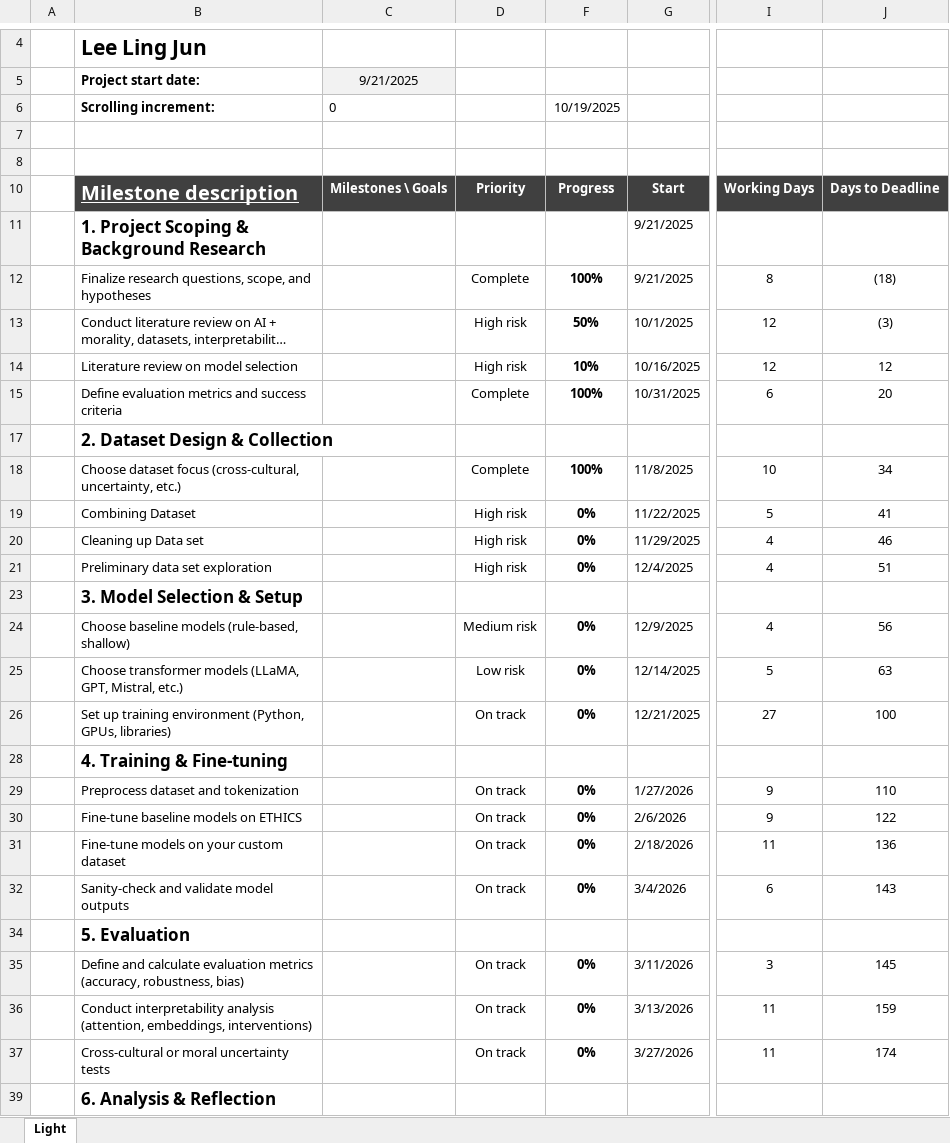
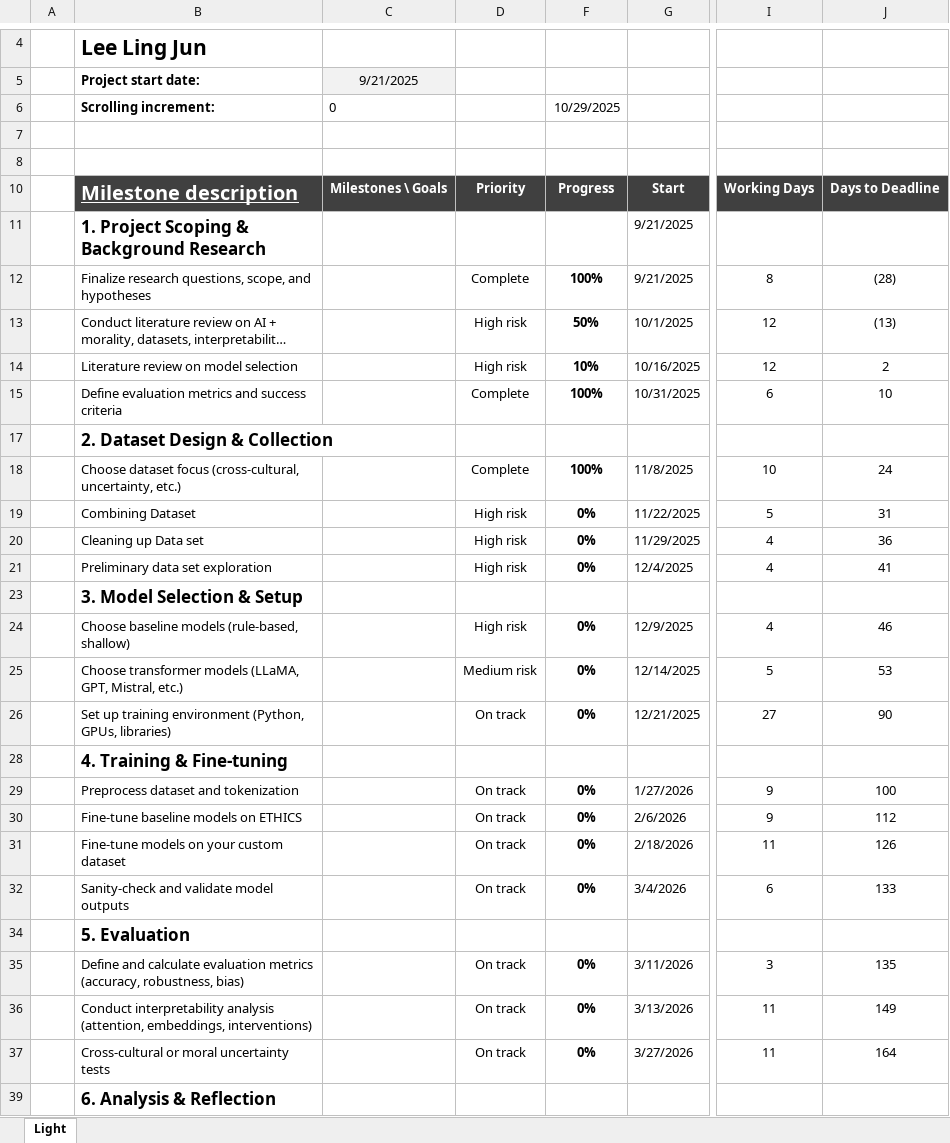
Before and after one commit to nujgnil/AI-ethics, an Excel workbook: admin/Project management/PDMP gantt 2.0 (caa 19.10.25).xlsx, sheet Light, drawn as a sheet; only a part is shown, gaps mark what is left out; long unchanged cells end in …; values as stored, in another font and other column widths than the file's, no borders; conditional formats and table styles not drawn; the diff covers the shown part only; the diff names each change by its address in the sheet, - before the commit and + after, or states it on an @@ line.

```diff
--- a/admin/Project management/PDMP gantt 2.0 (caa 19.10.25).xlsx (sheet Light)
+++ b/admin/Project management/PDMP gantt 2.0 (caa 19.10.25).xlsx (sheet Light)
-F6: 10/19/2025
+F6: 10/29/2025
-J12: (18)
+J12: (28)
-J13: (3)
+J13: (13)
-J14: 12
+J14: 2
-J15: 20
+J15: 10
-J18: 34
+J18: 24
-J19: 41
+J19: 31
-J20: 46
+J20: 36
-J21: 51
+J21: 41
-D24: Medium risk
+D24: High risk
-J24: 56
+J24: 46
-D25: Low risk
+D25: Medium risk
-J25: 63
+J25: 53
-J26: 100
+J26: 90
-J29: 110
+J29: 100
-J30: 122
+J30: 112
-J31: 136
+J31: 126
-J32: 143
+J32: 133
-J35: 145
+J35: 135
-J36: 159
+J36: 149
-J37: 174
+J37: 164
```
Also changed, not shown: 7 edited cells elsewhere in this sheet, admin/Project management/Project timeline management(caa 17.10.25).xlsx, 27 other files.
